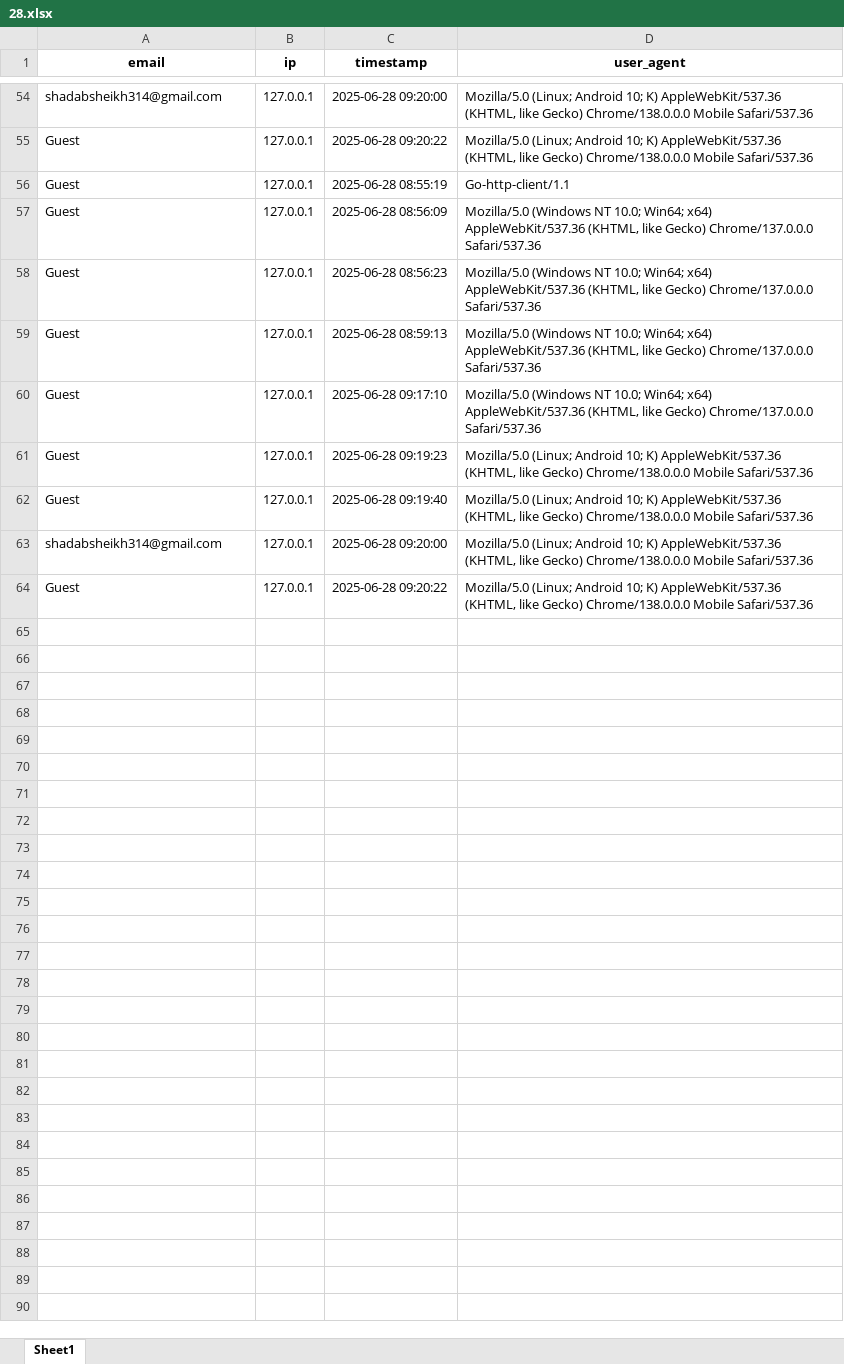
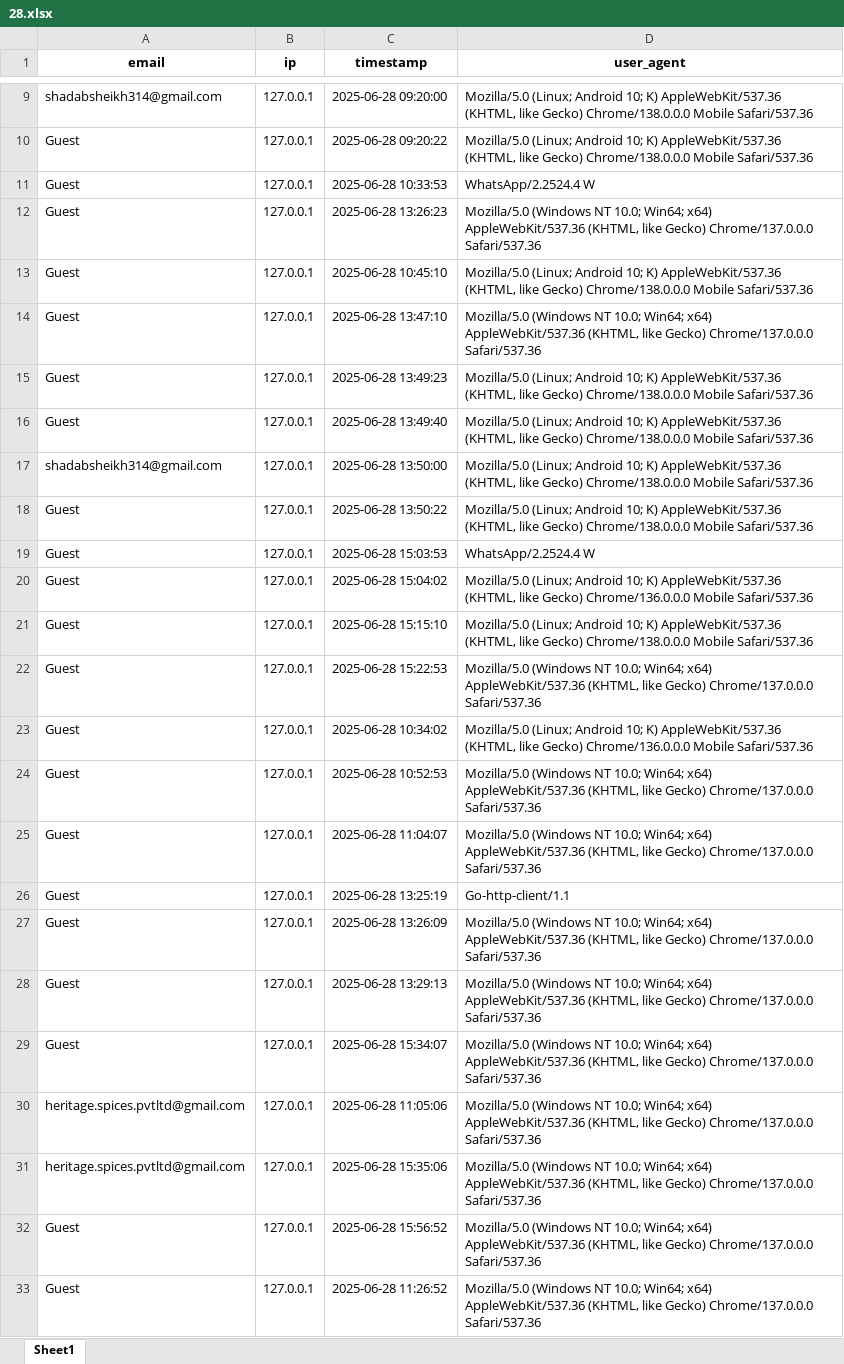
Before and after one commit to INDHeritage/visitor-tracker, an Excel workbook: visitor_logs/2025/06/28.xlsx, sheet Sheet1, drawn as a sheet; only a part is shown, gaps mark what is left out; values as stored, in another font and other column widths than the file's, no borders; removed rows and columns are numbered as before the commit, all else as after; the diff covers the shown part only; the diff names each change by its address in the sheet, - before the commit and + after, or states it on an @@ line.

```diff
--- a/visitor_logs/2025/06/28.xlsx (sheet Sheet1)
+++ b/visitor_logs/2025/06/28.xlsx (sheet Sheet1)
-C11 (timestamp): 2025-06-28 08:55:19
+C11 (timestamp): 2025-06-28 10:33:53
-D11 (user_agent): Go-http-client/1.1
+D11 (user_agent): WhatsApp/2.2524.4 W
-row 57: Guest | 127.0.0.1 | 2025-06-28 08:56:09 | Mozilla/5.0 (Windows NT 10.0; Win64; x64) AppleWebKit/537.36 (KHTML, like Gecko) Chrome/137.0.0.0 Safari/537.36
-C12 (timestamp): 2025-06-28 08:56:23
+C12 (timestamp): 2025-06-28 13:26:23
-C13 (timestamp): 2025-06-28 08:59:13
+C13 (timestamp): 2025-06-28 10:45:10
-D13 (user_agent): Mozilla/5.0 (Windows NT 10.0; Win64; x64) AppleWebKit/537.36 (KHTML, like Gecko) Chrome/137.0.0.0 Safari/537.36
+D13 (user_agent): Mozilla/5.0 (Linux; Android 10; K) AppleWebKit/537.36 (KHTML, like Gecko) Chrome/138.0.0.0 Mobile Safari/537.36
-C14 (timestamp): 2025-06-28 09:17:10
+C14 (timestamp): 2025-06-28 13:47:10
-C15 (timestamp): 2025-06-28 09:19:23
+C15 (timestamp): 2025-06-28 13:49:23
-C16 (timestamp): 2025-06-28 09:19:40
+C16 (timestamp): 2025-06-28 13:49:40
-C17 (timestamp): 2025-06-28 09:20:00
+C17 (timestamp): 2025-06-28 13:50:00
-C18 (timestamp): 2025-06-28 09:20:22
+C18 (timestamp): 2025-06-28 13:50:22
+row 19: Guest | 127.0.0.1 | 2025-06-28 15:03:53 | WhatsApp/2.2524.4 W
+row 20: Guest | 127.0.0.1 | 2025-06-28 15:04:02 | Mozilla/5.0 (Linux; Android 10; K) AppleWebKit/537.36 (KHTML, like Gecko) Chrome/136.0.0.0 Mobile Safari/537.36
+row 21: Guest | 127.0.0.1 | 2025-06-28 15:15:10 | Mozilla/5.0 (Linux; Android 10; K) AppleWebKit/537.36 (KHTML, like Gecko) Chrome/138.0.0.0 Mobile Safari/537.36
+row 22: Guest | 127.0.0.1 | 2025-06-28 15:22:53 | Mozilla/5.0 (Windows NT 10.0; Win64; x64) AppleWebKit/537.36 (KHTML, like Gecko) Chrome/137.0.0.0 Safari/537.36
+row 23: Guest | 127.0.0.1 | 2025-06-28 10:34:02 | Mozilla/5.0 (Linux; Android 10; K) AppleWebKit/537.36 (KHTML, like Gecko) Chrome/136.0.0.0 Mobile Safari/537.36
+row 24: Guest | 127.0.0.1 | 2025-06-28 10:52:53 | Mozilla/5.0 (Windows NT 10.0; Win64; x64) AppleWebKit/537.36 (KHTML, like Gecko) Chrome/137.0.0.0 Safari/537.36
+row 25: Guest | 127.0.0.1 | 2025-06-28 11:04:07 | Mozilla/5.0 (Windows NT 10.0; Win64; x64) AppleWebKit/537.36 (KHTML, like Gecko) Chrome/137.0.0.0 Safari/537.36
+row 26: Guest | 127.0.0.1 | 2025-06-28 13:25:19 | Go-http-client/1.1
+row 27: Guest | 127.0.0.1 | 2025-06-28 13:26:09 | Mozilla/5.0 (Windows NT 10.0; Win64; x64) AppleWebKit/537.36 (KHTML, like Gecko) Chrome/137.0.0.0 Safari/537.36
+row 28: Guest | 127.0.0.1 | 2025-06-28 13:29:13 | Mozilla/5.0 (Windows NT 10.0; Win64; x64) AppleWebKit/537.36 (KHTML, like Gecko) Chrome/137.0.0.0 Safari/537.36
+row 29: Guest | 127.0.0.1 | 2025-06-28 15:34:07 | Mozilla/5.0 (Windows NT 10.0; Win64; x64) AppleWebKit/537.36 (KHTML, like Gecko) Chrome/137.0.0.0 Safari/537.36
+row 30: heritage.spices.pvtltd@gmail.com | 127.0.0.1 | 2025-06-28 11:05:06 | Mozilla/5.0 (Windows NT 10.0; Win64; x64) AppleWebKit/537.36 (KHTML, like Gecko) Chrome/137.0.0.0 Safari/537.36
+row 31: heritage.spices.pvtltd@gmail.com | 127.0.0.1 | 2025-06-28 15:35:06 | Mozilla/5.0 (Windows NT 10.0; Win64; x64) AppleWebKit/537.36 (KHTML, like Gecko) Chrome/137.0.0.0 Safari/537.36
+row 32: Guest | 127.0.0.1 | 2025-06-28 15:56:52 | Mozilla/5.0 (Windows NT 10.0; Win64; x64) AppleWebKit/537.36 (KHTML, like Gecko) Chrome/137.0.0.0 Safari/537.36
+row 33: Guest | 127.0.0.1 | 2025-06-28 11:26:52 | Mozilla/5.0 (Windows NT 10.0; Win64; x64) AppleWebKit/537.36 (KHTML, like Gecko) Chrome/137.0.0.0 Safari/537.36
```
Also changed, not shown: 45 removed rows elsewhere in this sheet, 3 other files.
